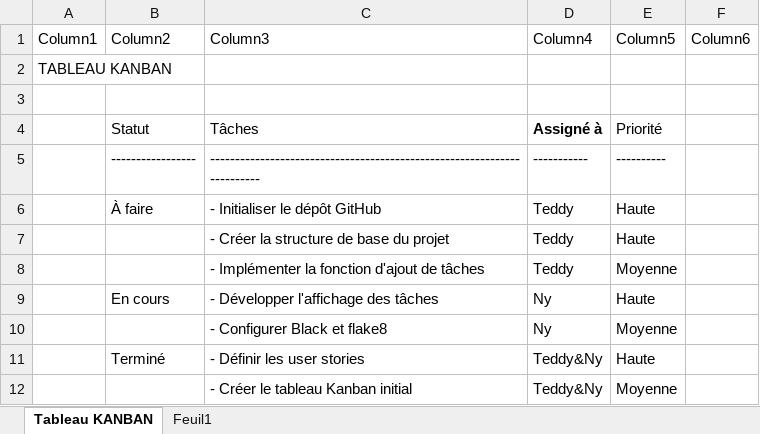
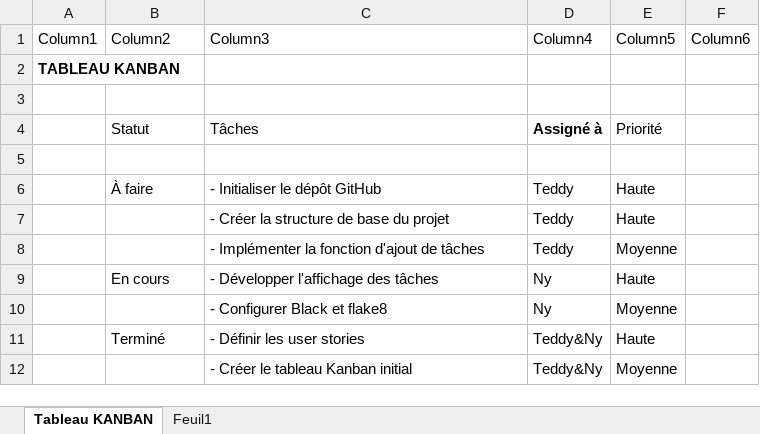
Before and after one commit to teddyamby/Gestionnaire_de_Taches, an Excel workbook: Tableau_mini_projet/Tableau Kanban.xlsx, sheet Tableau KANBAN, drawn as a sheet; values as stored, in another font and other column widths than the file's, no borders; table styles not drawn; the diff names each change by its address in the sheet, - before the commit and + after, or states it on an @@ line.

```diff
--- a/Tableau_mini_projet/Tableau Kanban.xlsx (sheet Tableau KANBAN)
+++ b/Tableau_mini_projet/Tableau Kanban.xlsx (sheet Tableau KANBAN)
-A2 bold: off
+A2 bold: on
-row 5:  | ----------------- | ------------------------------------------------------------------------ | ----------- | ----------
+row 5: (empty)
```
Also changed, not shown: Tableau_mini_projet/Tableau Backlog.xlsx, Tableau_mini_projet/Tableau User Stories.xlsx, 6 other files.
